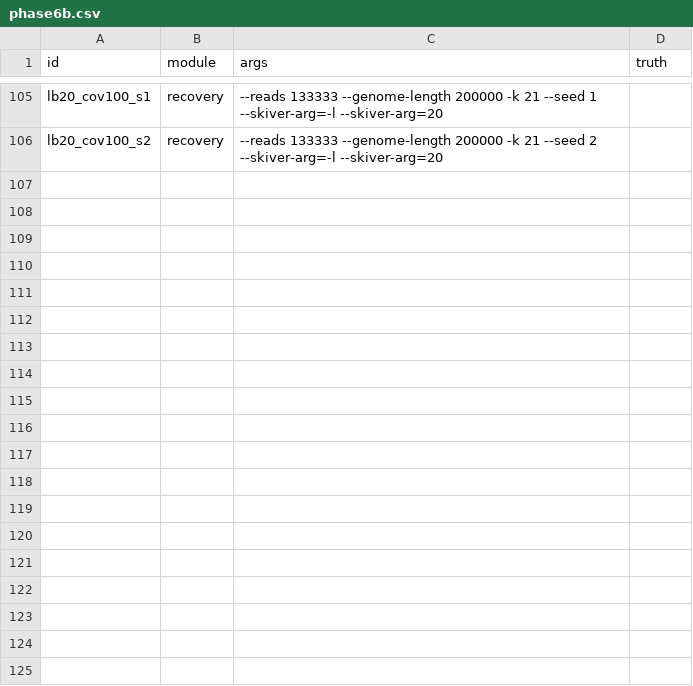
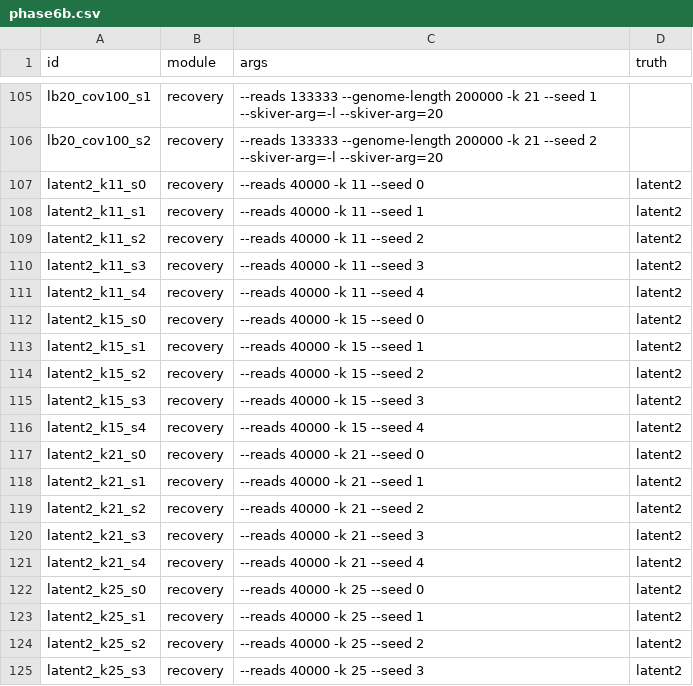
Before and after one commit to timrozday-mgnify/sequencing-error-model, a CSV file: workflows/hpc/sweeps/phase6b.csv, drawn as a sheet; only a part is shown, gaps mark what is left out; the diff covers the shown part only; the diff names each change by its address in the sheet, - before the commit and + after, or states it on an @@ line.

```diff
--- a/workflows/hpc/sweeps/phase6b.csv
+++ b/workflows/hpc/sweeps/phase6b.csv
+row 107: latent2_k11_s0 | recovery | --reads 40000 -k 11 --seed 0 | latent2
+row 108: latent2_k11_s1 | recovery | --reads 40000 -k 11 --seed 1 | latent2
+row 109: latent2_k11_s2 | recovery | --reads 40000 -k 11 --seed 2 | latent2
+row 110: latent2_k11_s3 | recovery | --reads 40000 -k 11 --seed 3 | latent2
+row 111: latent2_k11_s4 | recovery | --reads 40000 -k 11 --seed 4 | latent2
+row 112: latent2_k15_s0 | recovery | --reads 40000 -k 15 --seed 0 | latent2
+row 113: latent2_k15_s1 | recovery | --reads 40000 -k 15 --seed 1 | latent2
+row 114: latent2_k15_s2 | recovery | --reads 40000 -k 15 --seed 2 | latent2
+row 115: latent2_k15_s3 | recovery | --reads 40000 -k 15 --seed 3 | latent2
+row 116: latent2_k15_s4 | recovery | --reads 40000 -k 15 --seed 4 | latent2
+row 117: latent2_k21_s0 | recovery | --reads 40000 -k 21 --seed 0 | latent2
+row 118: latent2_k21_s1 | recovery | --reads 40000 -k 21 --seed 1 | latent2
+row 119: latent2_k21_s2 | recovery | --reads 40000 -k 21 --seed 2 | latent2
+row 120: latent2_k21_s3 | recovery | --reads 40000 -k 21 --seed 3 | latent2
+row 121: latent2_k21_s4 | recovery | --reads 40000 -k 21 --seed 4 | latent2
+row 122: latent2_k25_s0 | recovery | --reads 40000 -k 25 --seed 0 | latent2
+row 123: latent2_k25_s1 | recovery | --reads 40000 -k 25 --seed 1 | latent2
+row 124: latent2_k25_s2 | recovery | --reads 40000 -k 25 --seed 2 | latent2
+row 125: latent2_k25_s3 | recovery | --reads 40000 -k 25 --seed 3 | latent2
```
Also changed, not shown: 31 added rows elsewhere in this file, 6 other files.
